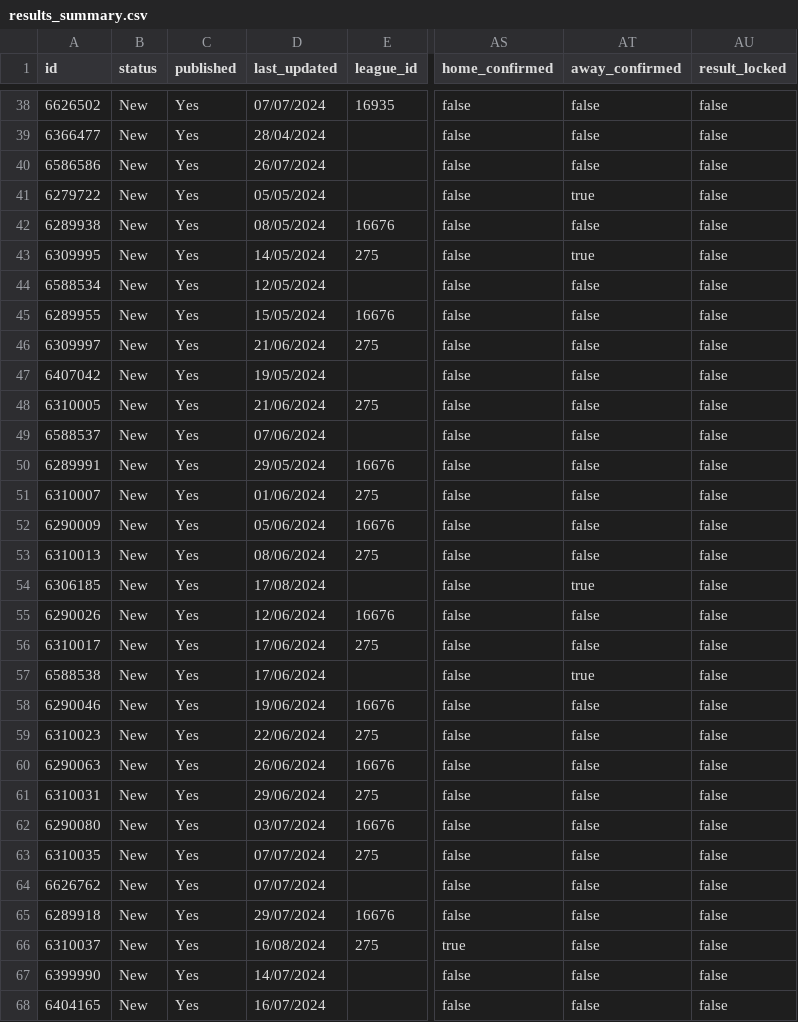
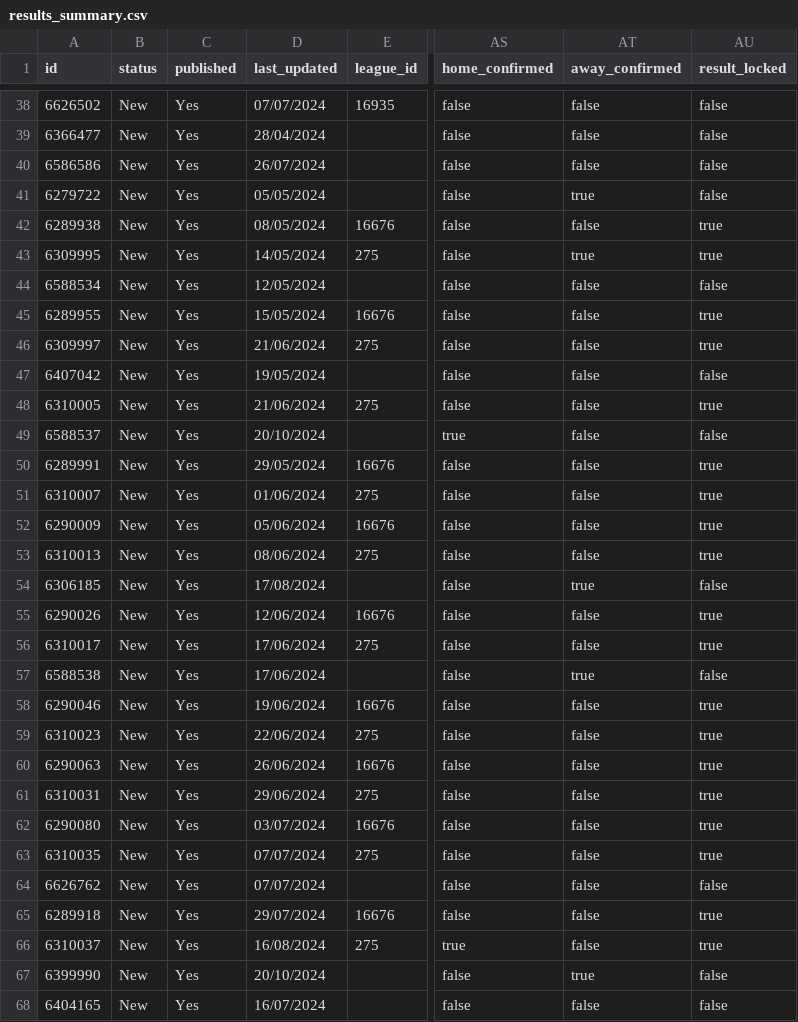
Before and after one commit to BenRichy/Harwell-Cricket-Statistics, a CSV file: app/data/results_summary.csv, drawn as a sheet; only a part is shown, gaps mark what is left out; the diff covers the shown part only; the diff names each change by its address in the sheet, - before the commit and + after, or states it on an @@ line.

Commit message:
2025 data initiated

```diff
--- a/app/data/results_summary.csv
+++ b/app/data/results_summary.csv
-AU42:AU43 (result_locked): false
+AU42:AU43 (result_locked): true
-AU45:AU46 (result_locked): false
+AU45:AU46 (result_locked): true
-AU48 (result_locked): false
+AU48 (result_locked): true
-D49 (last_updated): 07/06/2024
+D49 (last_updated): 20/10/2024
-AS49 (home_confirmed): false
+AS49 (home_confirmed): true
-AU50:AU53 (result_locked): false
+AU50:AU53 (result_locked): true
-AU55:AU56 (result_locked): false
+AU55:AU56 (result_locked): true
-AU58:AU63 (result_locked): false
+AU58:AU63 (result_locked): true
-AU65:AU66 (result_locked): false
+AU65:AU66 (result_locked): true
-D67 (last_updated): 14/07/2024
+D67 (last_updated): 20/10/2024
-AT67 (away_confirmed): false
+AT67 (away_confirmed): true
```
Also changed, not shown: 2 added rows and 10 edited cells elsewhere in this file, app/data/match_date_to_league.csv, 2 other files.
